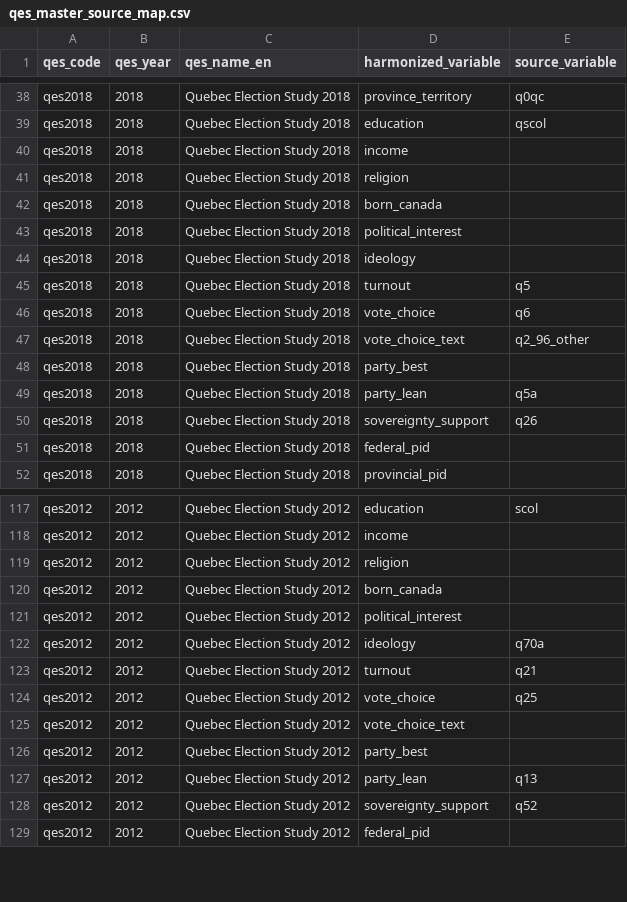
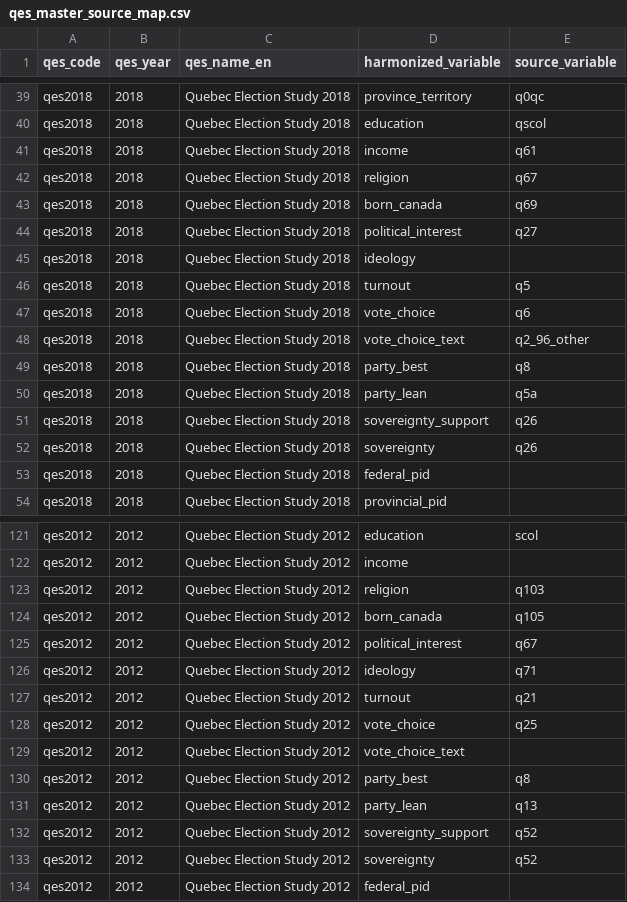
Before and after one commit to ThomasGareau/qesR, a CSV file: qes_master_source_map.csv, drawn as a sheet; only a part is shown, gaps mark what is left out; the diff covers the shown part only.

Commit message:
Expand codebook enrichment and harmonized master coverage

```diff
--- a/qes_master_source_map.csv
+++ b/qes_master_source_map.csv
@@ -39,6 +40,6 @@
 "qes2018","2018","Quebec Election Study 2018","education","qscol"
-"qes2018","2018","Quebec Election Study 2018","income",
-"qes2018","2018","Quebec Election Study 2018","religion",
-"qes2018","2018","Quebec Election Study 2018","born_canada",
-"qes2018","2018","Quebec Election Study 2018","political_interest",
+"qes2018","2018","Quebec Election Study 2018","income","q61"
+"qes2018","2018","Quebec Election Study 2018","religion","q67"
+"qes2018","2018","Quebec Election Study 2018","born_canada","q69"
+"qes2018","2018","Quebec Election Study 2018","political_interest","q27"
 "qes2018","2018","Quebec Election Study 2018","ideology",
@@ -47,5 +48,6 @@
 "qes2018","2018","Quebec Election Study 2018","vote_choice_text","q2_96_other"
-"qes2018","2018","Quebec Election Study 2018","party_best",
+"qes2018","2018","Quebec Election Study 2018","party_best","q8"
 "qes2018","2018","Quebec Election Study 2018","party_lean","q5a"
 "qes2018","2018","Quebec Election Study 2018","sovereignty_support","q26"
+"qes2018","2018","Quebec Election Study 2018","sovereignty","q26"
 "qes2018","2018","Quebec Election Study 2018","federal_pid",
@@ -118,6 +122,6 @@
 "qes2012","2012","Quebec Election Study 2012","income",
-"qes2012","2012","Quebec Election Study 2012","religion",
-"qes2012","2012","Quebec Election Study 2012","born_canada",
-"qes2012","2012","Quebec Election Study 2012","political_interest",
-"qes2012","2012","Quebec Election Study 2012","ideology","q70a"
+"qes2012","2012","Quebec Election Study 2012","religion","q103"
+"qes2012","2012","Quebec Election Study 2012","born_canada","q105"
+"qes2012","2012","Quebec Election Study 2012","political_interest","q67"
+"qes2012","2012","Quebec Election Study 2012","ideology","q71"
 "qes2012","2012","Quebec Election Study 2012","turnout","q21"
@@ -125,5 +129,6 @@
 "qes2012","2012","Quebec Election Study 2012","vote_choice_text",
-"qes2012","2012","Quebec Election Study 2012","party_best",
+"qes2012","2012","Quebec Election Study 2012","party_best","q8"
 "qes2012","2012","Quebec Election Study 2012","party_lean","q13"
 "qes2012","2012","Quebec Election Study 2012","sovereignty_support","q52"
+"qes2012","2012","Quebec Election Study 2012","sovereignty","q52"
 "qes2012","2012","Quebec Election Study 2012","federal_pid",
```
Also changed, not shown: 9 added rows and 33 edited cells elsewhere in this file, 33 other files.
